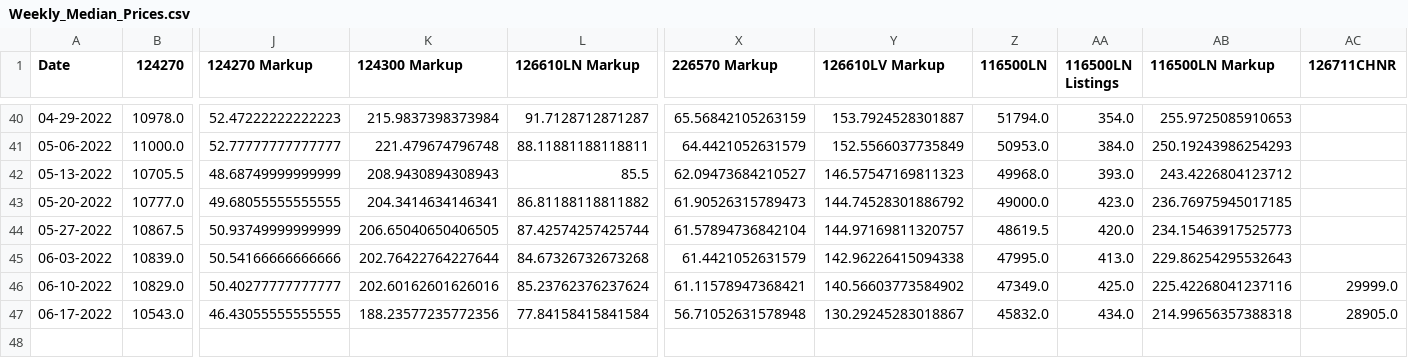
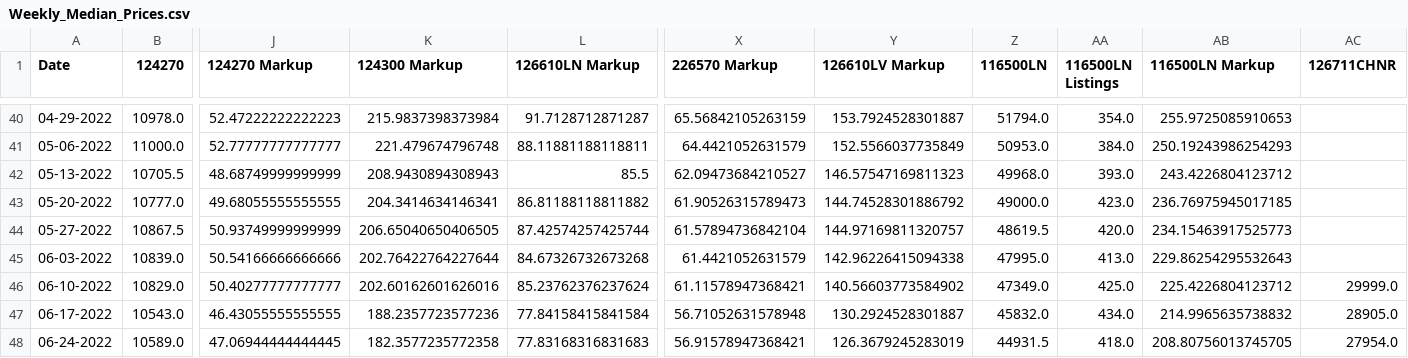
Before and after one commit to bobbypine/Rolex, a CSV file: Prices/Weekly_Median_Prices.csv, drawn as a sheet; only a part is shown, gaps mark what is left out; rows hold the shown columns only; the diff names each change by its address in the sheet, - before the commit and + after, or states it on an @@ line.

Commit message:
Pricing Updates

```diff
--- a/Prices/Weekly_Median_Prices.csv
+++ b/Prices/Weekly_Median_Prices.csv
-AB46 (116500LN Markup): 225.42268041237116
+AB46 (116500LN Markup): 225.4226804123712
-K47 (124300 Markup): 188.23577235772356
+K47 (124300 Markup): 188.2357723577236
-Y47 (126610LV Markup): 130.29245283018867
+Y47 (126610LV Markup): 130.2924528301887
-AB47 (116500LN Markup): 214.99656357388318
+AB47 (116500LN Markup): 214.9965635738832
+row 48: 06-24-2022 | 10589.0 | 47.06944444444445 | 182.3577235772358 | 77.83168316831683 | 56.91578947368421 | 126.3679245283019 | 44931.5 | 418.0 | 208.80756013745705 | 27954.0
```
